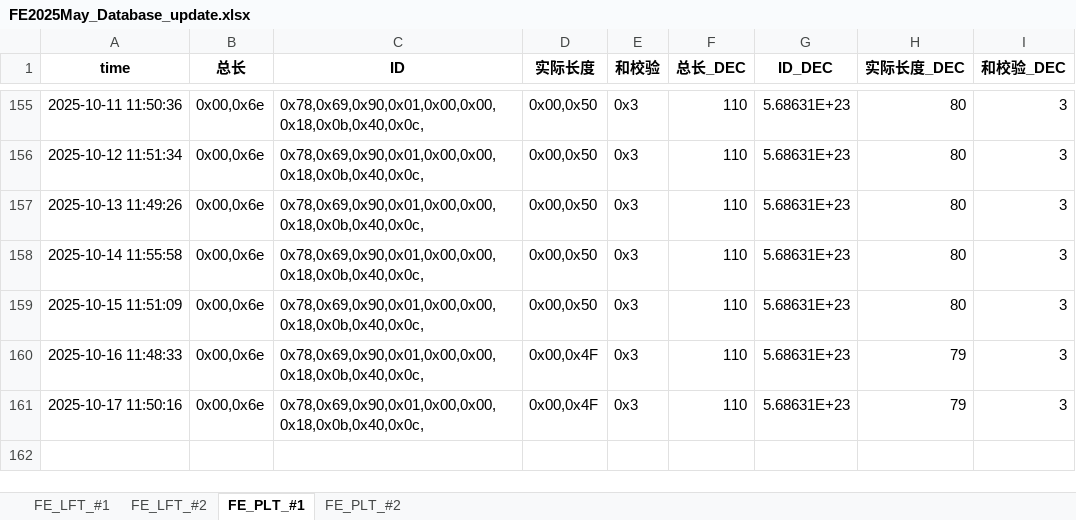
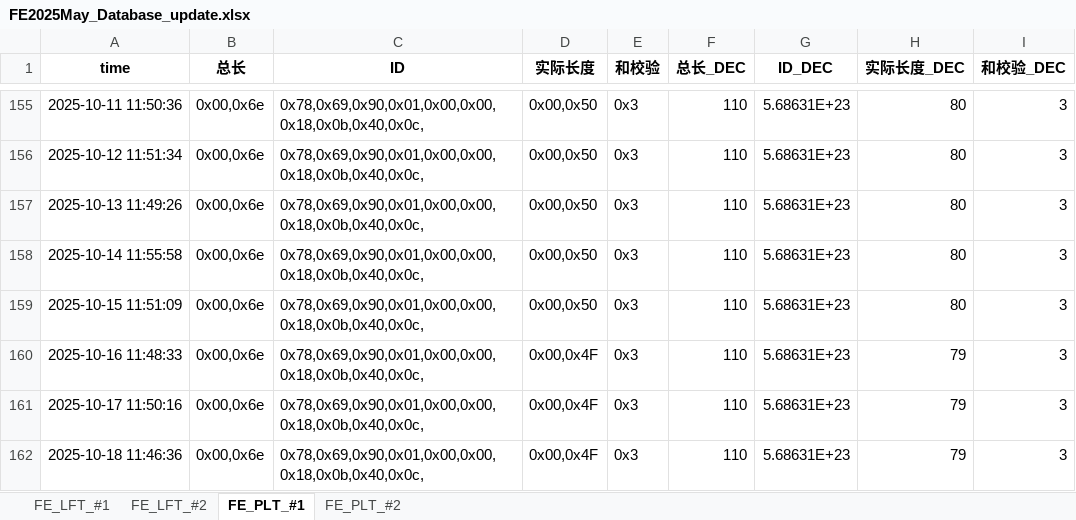
Before and after one commit to weichencsu/tbo_may2025, an Excel workbook: FE2025May_Database_update.xlsx, sheet FE_PLT_#1, drawn as a sheet; only a part is shown, gaps mark what is left out; values as stored, in another font and other column widths than the file's, no borders; the diff names each change by its address in the sheet, - before the commit and + after, or states it on an @@ line.

```diff
--- a/FE2025May_Database_update.xlsx (sheet FE_PLT_#1)
+++ b/FE2025May_Database_update.xlsx (sheet FE_PLT_#1)
+row 162: 2025-10-18 11:46:36 | 0x00,0x6e | 0x78,0x69,0x90,0x01,0x00,0x00,0x18,0x0b,0x40,0x0c, | 0x00,0x4F | 0x3 | 110 | 5.68631E+23 | 79 | 3
```
Also changed, not shown: sheet FE_PLT_#2, sheet FE_LFT_#2, sheet FE_LFT_#1.
